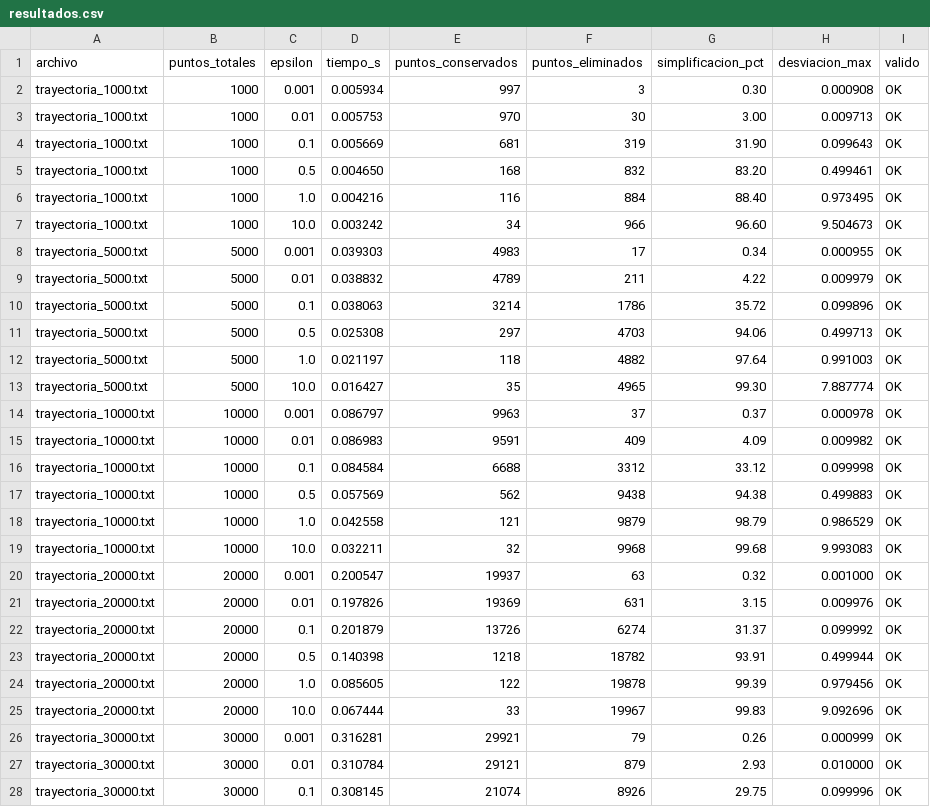
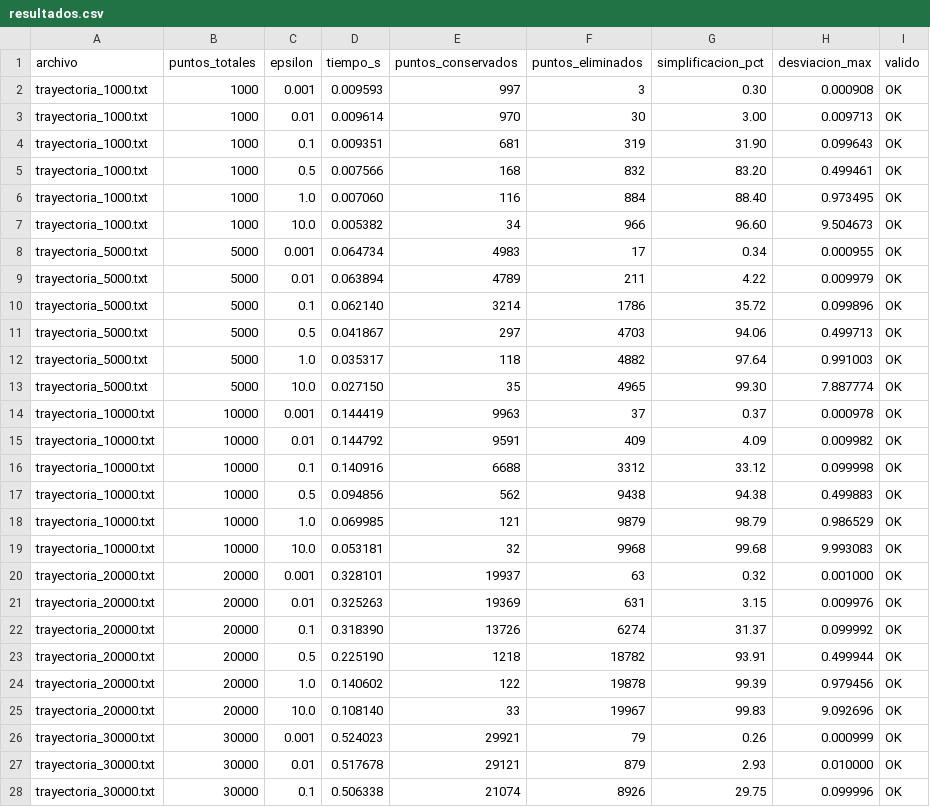
Before and after one commit to MatiasEng/TareasADA, a CSV file: tarea2/resultados.csv, drawn as a sheet; only a part is shown; the diff covers the shown part only.

```diff
--- a/tarea2/resultados.csv
+++ b/tarea2/resultados.csv
@@ -1,28 +1,28 @@
 archivo,puntos_totales,epsilon,tiempo_s,puntos_conservados,puntos_eliminados,simplificacion_pct,desviacion_max,valido
-trayectoria_1000.txt,1000,0.001,0.005934,997,3,0.30,0.000908,OK
-trayectoria_1000.txt,1000,0.01,0.005753,970,30,3.00,0.009713,OK
-trayectoria_1000.txt,1000,0.1,0.005669,681,319,31.90,0.099643,OK
-trayectoria_1000.txt,1000,0.5,0.004650,168,832,83.20,0.499461,OK
-trayectoria_1000.txt,1000,1.0,0.004216,116,884,88.40,0.973495,OK
-trayectoria_1000.txt,1000,10.0,0.003242,34,966,96.60,9.504673,OK
-trayectoria_5000.txt,5000,0.001,0.039303,4983,17,0.34,0.000955,OK
-trayectoria_5000.txt,5000,0.01,0.038832,4789,211,4.22,0.009979,OK
-trayectoria_5000.txt,5000,0.1,0.038063,3214,1786,35.72,0.099896,OK
-trayectoria_5000.txt,5000,0.5,0.025308,297,4703,94.06,0.499713,OK
-trayectoria_5000.txt,5000,1.0,0.021197,118,4882,97.64,0.991003,OK
-trayectoria_5000.txt,5000,10.0,0.016427,35,4965,99.30,7.887774,OK
-trayectoria_10000.txt,10000,0.001,0.086797,9963,37,0.37,0.000978,OK
-trayectoria_10000.txt,10000,0.01,0.086983,9591,409,4.09,0.009982,OK
-trayectoria_10000.txt,10000,0.1,0.084584,6688,3312,33.12,0.099998,OK
-trayectoria_10000.txt,10000,0.5,0.057569,562,9438,94.38,0.499883,OK
-trayectoria_10000.txt,10000,1.0,0.042558,121,9879,98.79,0.986529,OK
-trayectoria_10000.txt,10000,10.0,0.032211,32,9968,99.68,9.993083,OK
-trayectoria_20000.txt,20000,0.001,0.200547,19937,63,0.32,0.001000,OK
-trayectoria_20000.txt,20000,0.01,0.197826,19369,631,3.15,0.009976,OK
-trayectoria_20000.txt,20000,0.1,0.201879,13726,6274,31.37,0.099992,OK
-trayectoria_20000.txt,20000,0.5,0.140398,1218,18782,93.91,0.499944,OK
-trayectoria_20000.txt,20000,1.0,0.085605,122,19878,99.39,0.979456,OK
-trayectoria_20000.txt,20000,10.0,0.067444,33,19967,99.83,9.092696,OK
-trayectoria_30000.txt,30000,0.001,0.316281,29921,79,0.26,0.000999,OK
-trayectoria_30000.txt,30000,0.01,0.310784,29121,879,2.93,0.010000,OK
-trayectoria_30000.txt,30000,0.1,0.308145,21074,8926,29.75,0.099996,OK
+trayectoria_1000.txt,1000,0.001,0.009593,997,3,0.30,0.000908,OK
+trayectoria_1000.txt,1000,0.01,0.009614,970,30,3.00,0.009713,OK
+trayectoria_1000.txt,1000,0.1,0.009351,681,319,31.90,0.099643,OK
+trayectoria_1000.txt,1000,0.5,0.007566,168,832,83.20,0.499461,OK
+trayectoria_1000.txt,1000,1.0,0.007060,116,884,88.40,0.973495,OK
+trayectoria_1000.txt,1000,10.0,0.005382,34,966,96.60,9.504673,OK
+trayectoria_5000.txt,5000,0.001,0.064734,4983,17,0.34,0.000955,OK
+trayectoria_5000.txt,5000,0.01,0.063894,4789,211,4.22,0.009979,OK
+trayectoria_5000.txt,5000,0.1,0.062140,3214,1786,35.72,0.099896,OK
+trayectoria_5000.txt,5000,0.5,0.041867,297,4703,94.06,0.499713,OK
+trayectoria_5000.txt,5000,1.0,0.035317,118,4882,97.64,0.991003,OK
+trayectoria_5000.txt,5000,10.0,0.027150,35,4965,99.30,7.887774,OK
+trayectoria_10000.txt,10000,0.001,0.144419,9963,37,0.37,0.000978,OK
+trayectoria_10000.txt,10000,0.01,0.144792,9591,409,4.09,0.009982,OK
+trayectoria_10000.txt,10000,0.1,0.140916,6688,3312,33.12,0.099998,OK
+trayectoria_10000.txt,10000,0.5,0.094856,562,9438,94.38,0.499883,OK
+trayectoria_10000.txt,10000,1.0,0.069985,121,9879,98.79,0.986529,OK
+trayectoria_10000.txt,10000,10.0,0.053181,32,9968,99.68,9.993083,OK
+trayectoria_20000.txt,20000,0.001,0.328101,19937,63,0.32,0.001000,OK
+trayectoria_20000.txt,20000,0.01,0.325263,19369,631,3.15,0.009976,OK
+trayectoria_20000.txt,20000,0.1,0.318390,13726,6274,31.37,0.099992,OK
+trayectoria_20000.txt,20000,0.5,0.225190,1218,18782,93.91,0.499944,OK
+trayectoria_20000.txt,20000,1.0,0.140602,122,19878,99.39,0.979456,OK
+trayectoria_20000.txt,20000,10.0,0.108140,33,19967,99.83,9.092696,OK
+trayectoria_30000.txt,30000,0.001,0.524023,29921,79,0.26,0.000999,OK
+trayectoria_30000.txt,30000,0.01,0.517678,29121,879,2.93,0.010000,OK
+trayectoria_30000.txt,30000,0.1,0.506338,21074,8926,29.75,0.099996,OK
```
Also changed, not shown: 9 edited cells elsewhere in this file, tarea2/data/try_1/data.csv, 17 other files.
